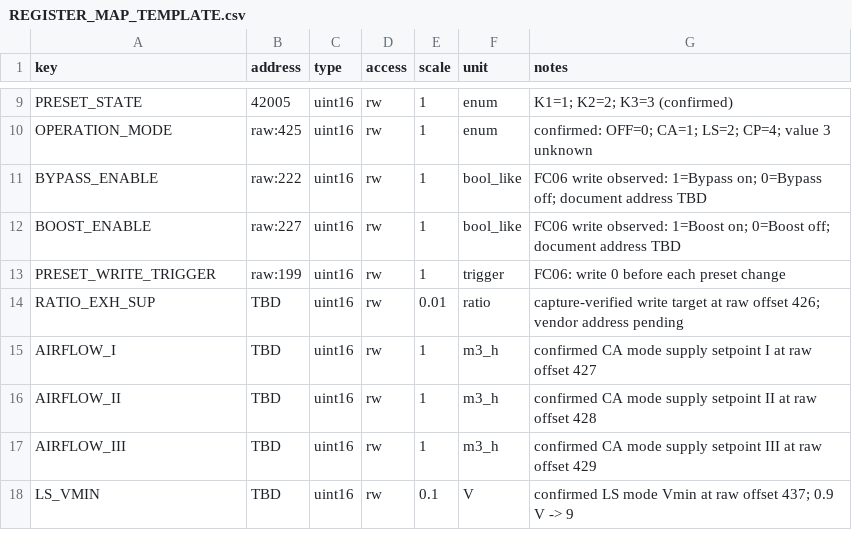
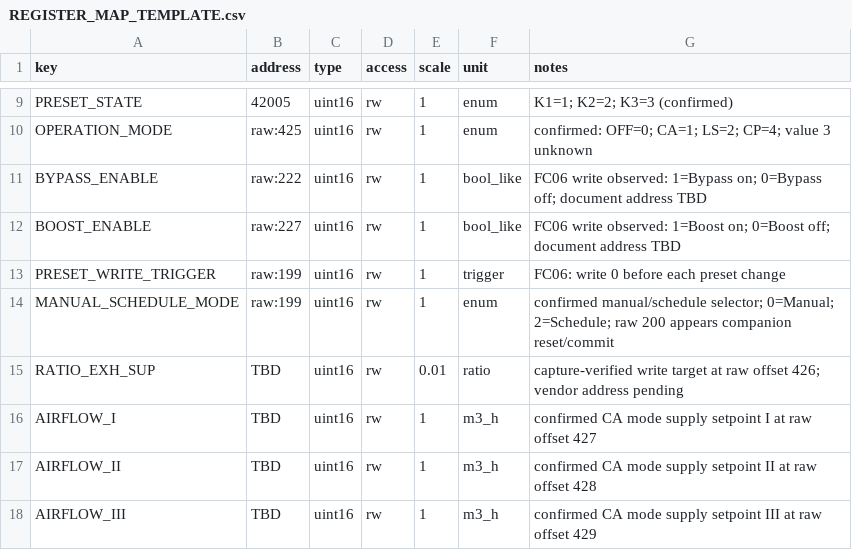
Before and after one commit to nemethyd/-TAC5Remote_iOS, a CSV file: docs/REGISTER_MAP_TEMPLATE.csv, drawn as a sheet; only a part is shown, gaps mark what is left out; the shorter side is filled out with more unchanged rows; the diff names each change by its address in the sheet, - before the commit and + after, or states it on an @@ line.

Commit message:
Document manual and schedule register mapping

```diff
--- a/docs/REGISTER_MAP_TEMPLATE.csv
+++ b/docs/REGISTER_MAP_TEMPLATE.csv
+row 14: MANUAL_SCHEDULE_MODE | raw:199 | uint16 | rw | 1 | enum | confirmed manual/schedule selector; 0=Manual; 2=Schedule; raw 200 appears companion reset/commit
```
Also changed, not shown: 1 other file.
